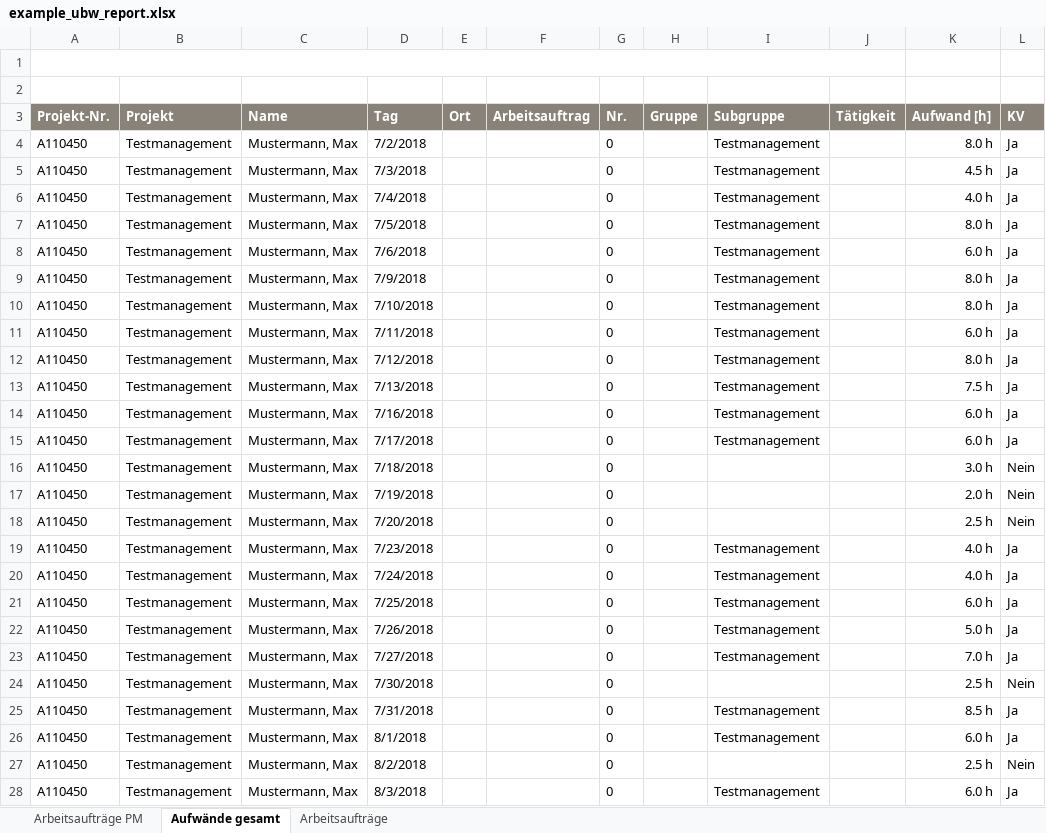
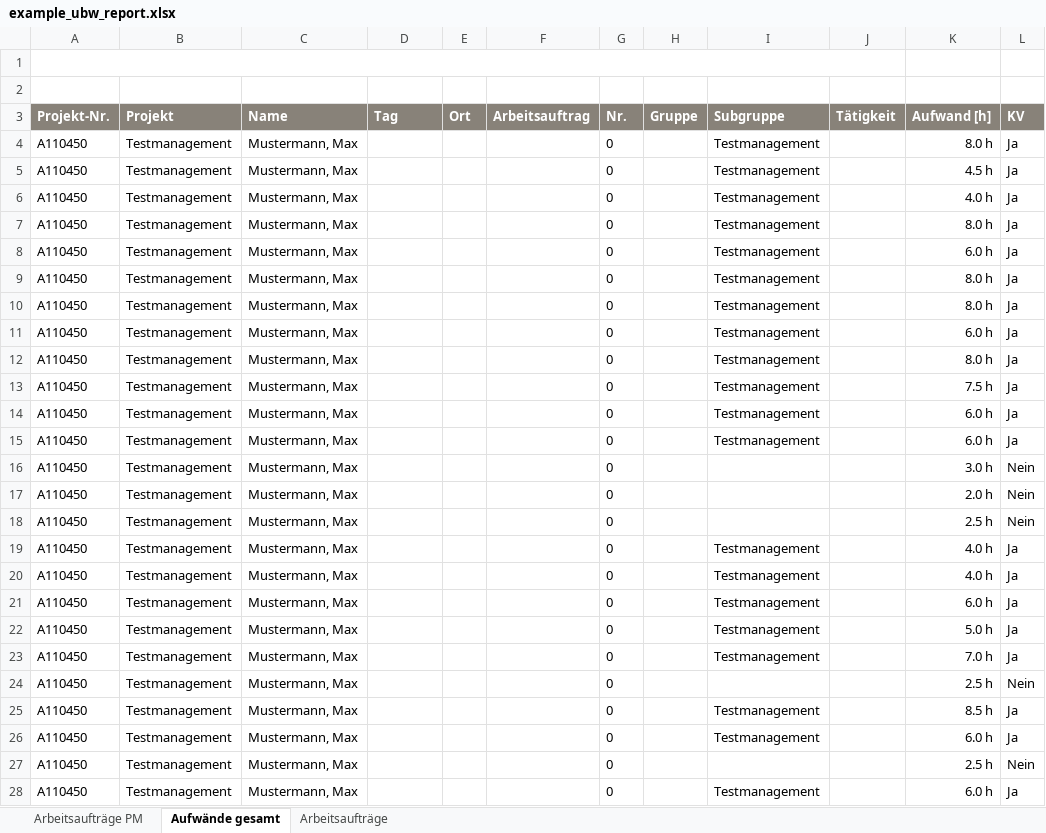
Before and after one commit to adessoSE/budgeteer, an Excel workbook: budgeteer-ubw-importer/src/main/resources/example_ubw_report.xlsx, sheet Aufwände gesamt, drawn as a sheet; only a part is shown; values as stored, in another font and other column widths than the file's, no borders; the diff covers the shown part only; the diff names each change by its address in the sheet, - before the commit and + after, or states it on an @@ line.

Commit message:
Add calculation of current dates for the example file example_ubw_report

```diff
--- a/budgeteer-ubw-importer/src/main/resources/example_ubw_report.xlsx (sheet Aufwände gesamt)
+++ b/budgeteer-ubw-importer/src/main/resources/example_ubw_report.xlsx (sheet Aufwände gesamt)
-D4 (Tag): 7/2/2018
+D4 (Tag): (empty)
-D5 (Tag): 7/3/2018
+D5 (Tag): (empty)
-D6 (Tag): 7/4/2018
+D6 (Tag): (empty)
-D7 (Tag): 7/5/2018
+D7 (Tag): (empty)
-D8 (Tag): 7/6/2018
+D8 (Tag): (empty)
-D9 (Tag): 7/9/2018
+D9 (Tag): (empty)
-D10 (Tag): 7/10/2018
+D10 (Tag): (empty)
-D11 (Tag): 7/11/2018
+D11 (Tag): (empty)
-D12 (Tag): 7/12/2018
+D12 (Tag): (empty)
-D13 (Tag): 7/13/2018
+D13 (Tag): (empty)
-D14 (Tag): 7/16/2018
+D14 (Tag): (empty)
-D15 (Tag): 7/17/2018
+D15 (Tag): (empty)
-D16 (Tag): 7/18/2018
+D16 (Tag): (empty)
-D17 (Tag): 7/19/2018
+D17 (Tag): (empty)
-D18 (Tag): 7/20/2018
+D18 (Tag): (empty)
-D19 (Tag): 7/23/2018
+D19 (Tag): (empty)
-D20 (Tag): 7/24/2018
+D20 (Tag): (empty)
-D21 (Tag): 7/25/2018
+D21 (Tag): (empty)
-D22 (Tag): 7/26/2018
+D22 (Tag): (empty)
-D23 (Tag): 7/27/2018
+D23 (Tag): (empty)
-D24 (Tag): 7/30/2018
+D24 (Tag): (empty)
-D25 (Tag): 7/31/2018
+D25 (Tag): (empty)
-D26 (Tag): 8/1/2018
+D26 (Tag): (empty)
-D27 (Tag): 8/2/2018
+D27 (Tag): (empty)
-D28 (Tag): 8/3/2018
+D28 (Tag): (empty)
```
Also changed, not shown: 35 edited cells elsewhere in this sheet, 1 other file.
